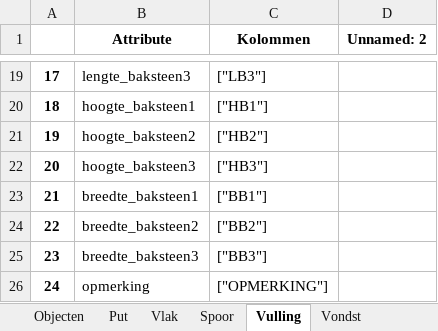
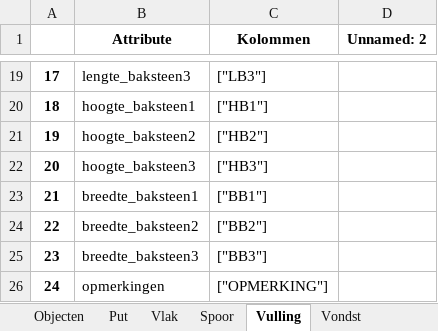
Before and after one commit to brienen/wasstraat_archeologische_data, an Excel workbook: data/wasstraat_config/Wasstraat_Config_HarmonizeV2.xlsx, sheet Vulling, drawn as a sheet; only a part is shown, gaps mark what is left out; values as stored, in another font and other column widths than the file's, no borders; the diff names each change by its address in the sheet, - before the commit and + after, or states it on an @@ line.

Commit message:
Vullingen toegevoegd

```diff
--- a/data/wasstraat_config/Wasstraat_Config_HarmonizeV2.xlsx (sheet Vulling)
+++ b/data/wasstraat_config/Wasstraat_Config_HarmonizeV2.xlsx (sheet Vulling)
-B26 (Attribute): opmerking
+B26 (Attribute): opmerkingen
```
Also changed, not shown: 7 other files.
